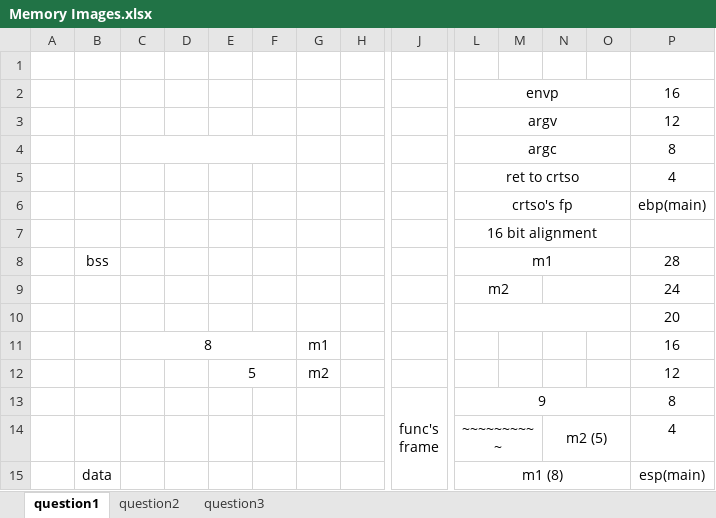
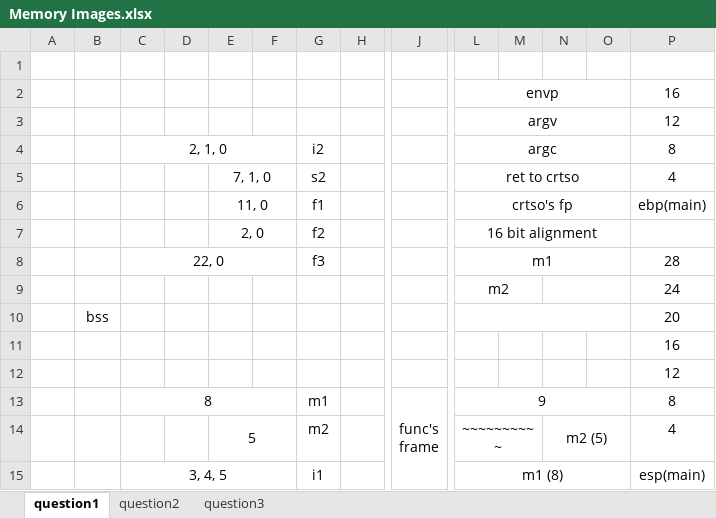
Before and after one commit to BlakeWewer/CIS-450, an Excel workbook: CIS 450/Assignment 3/Memory Images.xlsx, sheet question1, drawn as a sheet; only a part is shown, gaps mark what is left out; values as stored, in another font and other column widths than the file's, no borders; removed rows and columns are numbered as before the commit, all else as after; rows hold the shown columns only; the diff covers the shown part only; the diff names each change by its address in the sheet, - before the commit and + after, or states it on an @@ line.

Commit message:
Guess I finished questions 1 and 2...

```diff
--- a/CIS 450/Assignment 3/Memory Images.xlsx (sheet question1)
+++ b/CIS 450/Assignment 3/Memory Images.xlsx (sheet question1)
-C4: (empty)
+C4: 2, 1, 0
-G4: (empty)
+G4: i2
-E5: (empty)
+E5: 7, 1, 0
+E5:F5 merged
-G5: (empty)
+G5: s2
-E6: (empty)
+E6: 11, 0
+E6:F6 merged
-G6: (empty)
+G6: f1
-row 7:  |  |  |  |  |  |  |  |  | 16 bit alignment
-row 8:  | bss |  |  |  |  |  |  |  | m1 |  |  |  | 28
+row 7:  |  |  |  | 2, 0 |  | f2 |  |  | 16 bit alignment
+row 8:  |  | 22, 0 |  |  |  | f3 |  |  | m1 |  |  |  | 28
+row 10:  | bss |  |  |  |  |  |  |  |  |  |  |  | 20
-L10:O10 merged
-P11: 20
+P11: 16
-row 11:  |  | 8 |  |  |  | m1 |  |  |  |  |  |  | 16
-row 12:  |  |  |  | 5 |  | m2 |  |  |  |  |  |  | 12
+row 12:  |  |  |  |  |  |  |  |  |  |  |  |  | 12
-C13: (empty)
+C13: 8
+C13:F13 merged
-G13: (empty)
+G13: m1
-J13:J20 merged
+J13:J25 merged
-E14: (empty)
+E14: 5
+E14:F14 merged
-G14: (empty)
+G14: m2
-B15: data
+B15: (empty)
-C15: (empty)
+C15: 3, 4, 5
+C15:F15 merged
-G15: (empty)
+G15: i1
```
Also changed, not shown: 11 added rows, 1 removed row, 4 edited cells and merged cells elsewhere in this sheet, sheet question2, 8 other files.
